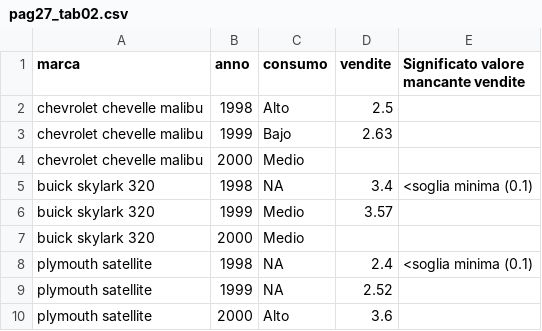
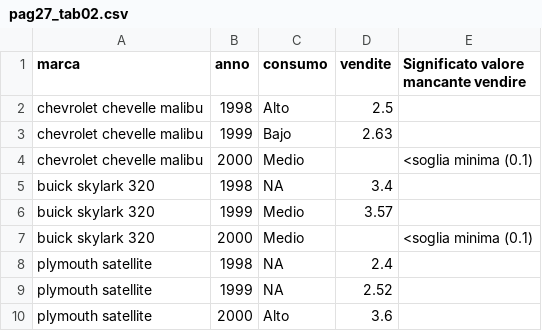
Before and after one commit to ondata/guidaPraticaPubblicazioneCSV, a CSV file: docs/risorse/tabelle/pag27_tab02.csv, drawn as a sheet.

```diff
--- a/docs/risorse/tabelle/pag27_tab02.csv
+++ b/docs/risorse/tabelle/pag27_tab02.csv
@@ -1,9 +1,9 @@
-marca,anno,consumo,vendite,Significato valore mancante vendite
+marca,anno,consumo,vendite,Significato valore mancante vendire
 chevrolet chevelle malibu,1998,Alto,2.5,
 chevrolet chevelle malibu,1999,Bajo,2.63,
-chevrolet chevelle malibu,2000,Medio,,
-buick skylark 320,1998,NA,3.4,<soglia minima (0.1)
+chevrolet chevelle malibu,2000,Medio,,<soglia minima (0.1)
+buick skylark 320,1998,NA,3.4,
 buick skylark 320,1999,Medio,3.57,
-buick skylark 320,2000,Medio,,
-plymouth satellite,1998,NA,2.4,<soglia minima (0.1)
+buick skylark 320,2000,Medio,,<soglia minima (0.1)
+plymouth satellite,1998,NA,2.4,
 plymouth satellite,1999,NA,2.52,
```
Also changed, not shown: 1 other file.
